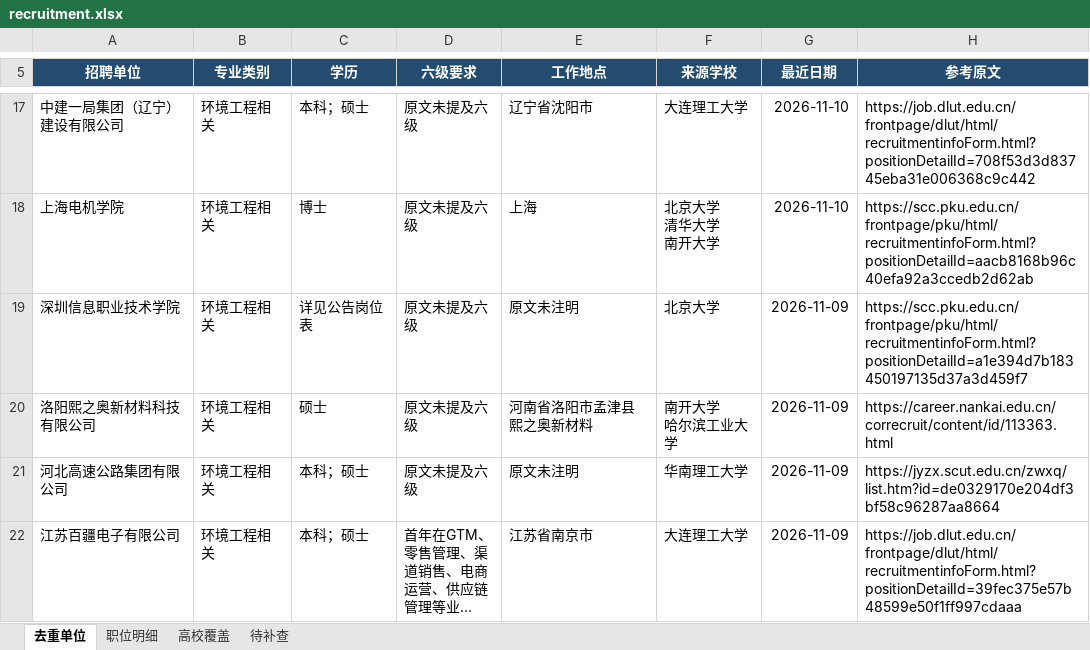
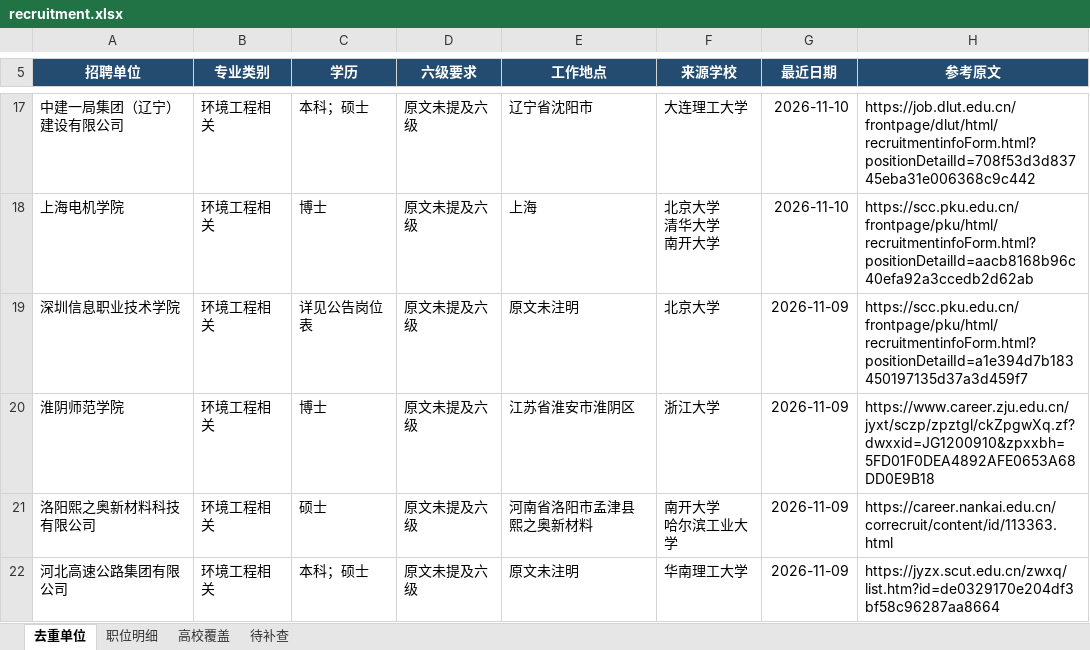
Before and after one commit to sch401/recruitment-jobs, an Excel workbook: env-jobs/recruitment.xlsx, sheet 去重单位, drawn as a sheet; only a part is shown, gaps mark what is left out; the shorter side is filled out with more unchanged rows; long unchanged cells end in …; values as stored, in another font and other column widths than the file's, no borders; table styles not drawn; the diff covers the shown part only; the diff names each change by its address in the sheet, - before the commit and + after, or states it on an @@ line.

```diff
--- a/env-jobs/recruitment.xlsx (sheet 去重单位)
+++ b/env-jobs/recruitment.xlsx (sheet 去重单位)
+row 20: 淮阴师范学院 | 环境工程相关 | 博士 | 原文未提及六级 | 江苏省淮安市淮阴区 | 浙江大学 | 2026-11-09 | https://www.career.zju.edu.cn/jyxt/sczp/zpztgl/ckZpgwXq.zf?dwxxid=JG1200910&zpxxbh=5FD01F0DEA4892AFE0653A68DD0E9B18
```
Also changed, not shown: 2 removed rows and 2 edited cells elsewhere in this sheet, sheet 职位明细, sheet 高校覆盖, 3 other files.
